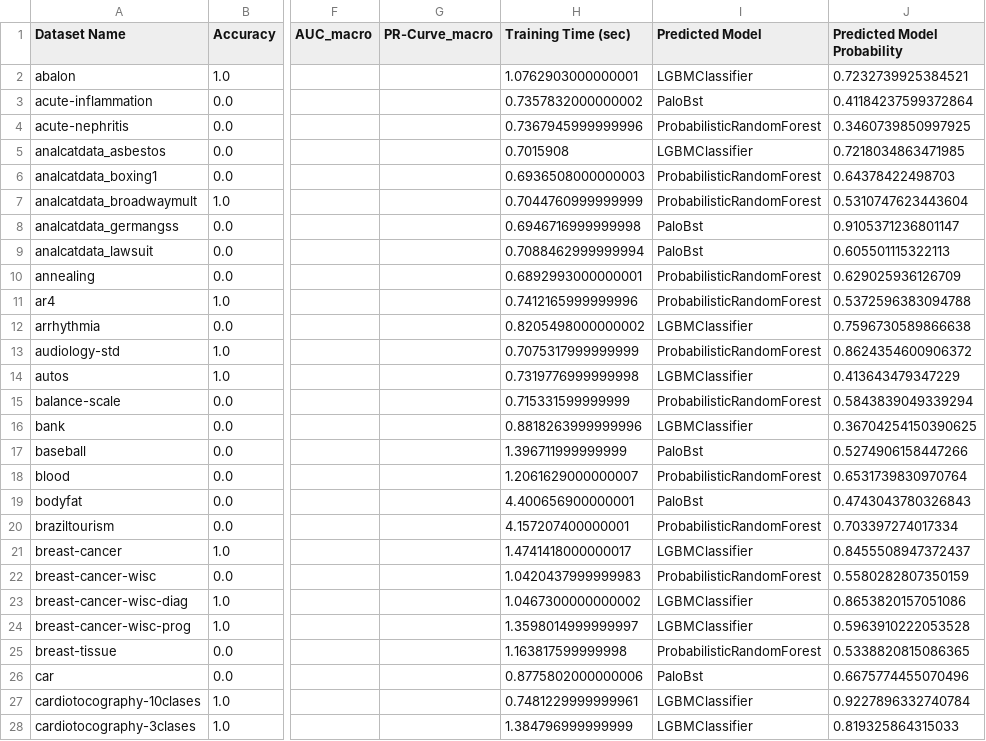
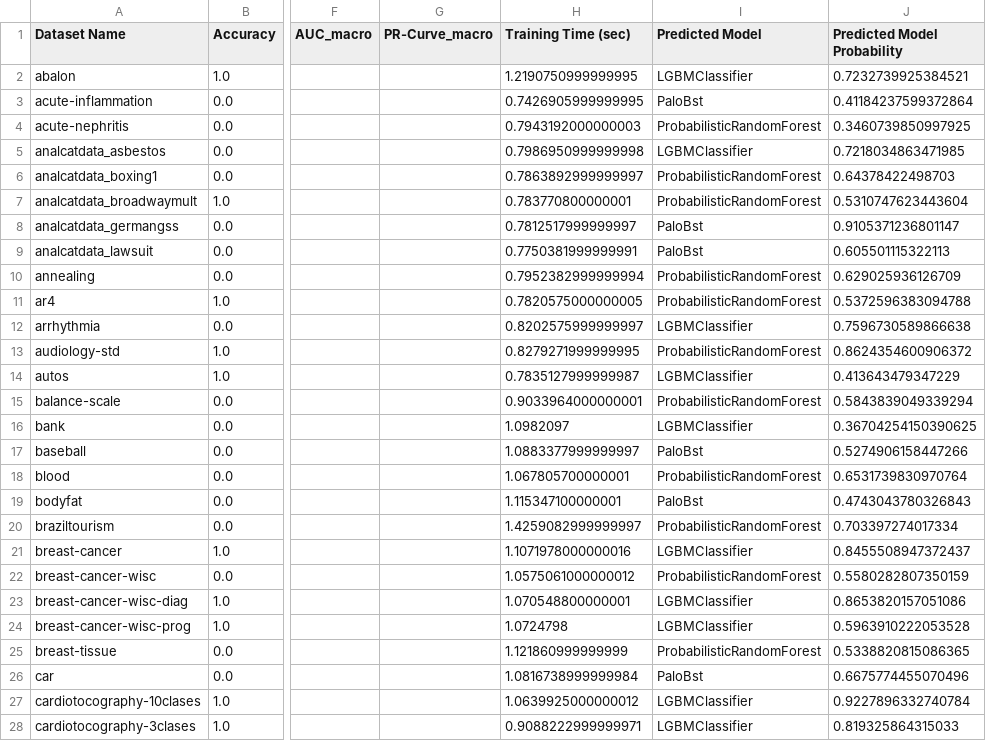
Before and after one commit to maor63/MachinLearningCourceAutoML, a CSV file: xgb_results_T.csv, drawn as a sheet; only a part is shown, gaps mark what is left out; the diff covers the shown part only; the diff names each change by its address in the sheet, - before the commit and + after, or states it on an @@ line.

Commit message:
meta learning results

```diff
--- a/xgb_results_T.csv
+++ b/xgb_results_T.csv
-H2 (Training Time (sec)): 1.0762903000000001
+H2 (Training Time (sec)): 1.2190750999999995
-H3 (Training Time (sec)): 0.7357832000000002
+H3 (Training Time (sec)): 0.7426905999999995
-H4 (Training Time (sec)): 0.7367945999999996
+H4 (Training Time (sec)): 0.7943192000000003
-H5 (Training Time (sec)): 0.7015908
+H5 (Training Time (sec)): 0.7986950999999998
-H6 (Training Time (sec)): 0.6936508000000003
+H6 (Training Time (sec)): 0.7863892999999997
-H7 (Training Time (sec)): 0.7044760999999999
+H7 (Training Time (sec)): 0.783770800000001
-H8 (Training Time (sec)): 0.6946716999999998
+H8 (Training Time (sec)): 0.7812517999999997
-H9 (Training Time (sec)): 0.7088462999999994
+H9 (Training Time (sec)): 0.7750381999999991
-H10 (Training Time (sec)): 0.6892993000000001
+H10 (Training Time (sec)): 0.7952382999999994
-H11 (Training Time (sec)): 0.7412165999999996
+H11 (Training Time (sec)): 0.7820575000000005
-H12 (Training Time (sec)): 0.8205498000000002
+H12 (Training Time (sec)): 0.8202575999999997
-H13 (Training Time (sec)): 0.7075317999999999
+H13 (Training Time (sec)): 0.8279271999999995
-H14 (Training Time (sec)): 0.7319776999999998
+H14 (Training Time (sec)): 0.7835127999999987
-H15 (Training Time (sec)): 0.715331599999999
+H15 (Training Time (sec)): 0.9033964000000001
-H16 (Training Time (sec)): 0.8818263999999996
+H16 (Training Time (sec)): 1.0982097
-H17 (Training Time (sec)): 1.396711999999999
+H17 (Training Time (sec)): 1.0883377999999997
-H18 (Training Time (sec)): 1.2061629000000007
+H18 (Training Time (sec)): 1.067805700000001
-H19 (Training Time (sec)): 4.400656900000001
+H19 (Training Time (sec)): 1.115347100000001
-H20 (Training Time (sec)): 4.157207400000001
+H20 (Training Time (sec)): 1.4259082999999997
-H21 (Training Time (sec)): 1.4741418000000017
+H21 (Training Time (sec)): 1.1071978000000016
-H22 (Training Time (sec)): 1.0420437999999983
+H22 (Training Time (sec)): 1.0575061000000012
-H23 (Training Time (sec)): 1.0467300000000002
+H23 (Training Time (sec)): 1.070548800000001
-H24 (Training Time (sec)): 1.3598014999999997
+H24 (Training Time (sec)): 1.0724798
-H25 (Training Time (sec)): 1.163817599999998
+H25 (Training Time (sec)): 1.121860999999999
-H26 (Training Time (sec)): 0.8775802000000006
+H26 (Training Time (sec)): 1.0816738999999984
-H27 (Training Time (sec)): 0.7481229999999961
+H27 (Training Time (sec)): 1.0639925000000012
-H28 (Training Time (sec)): 1.384796999999999
+H28 (Training Time (sec)): 0.9088222999999971
```
Also changed, not shown: 123 edited cells elsewhere in this file.
